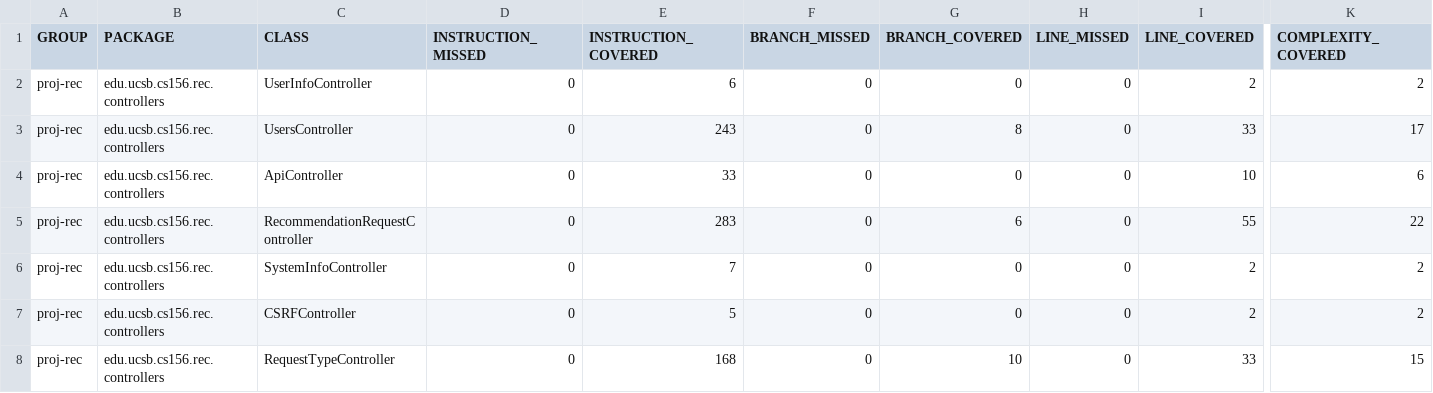
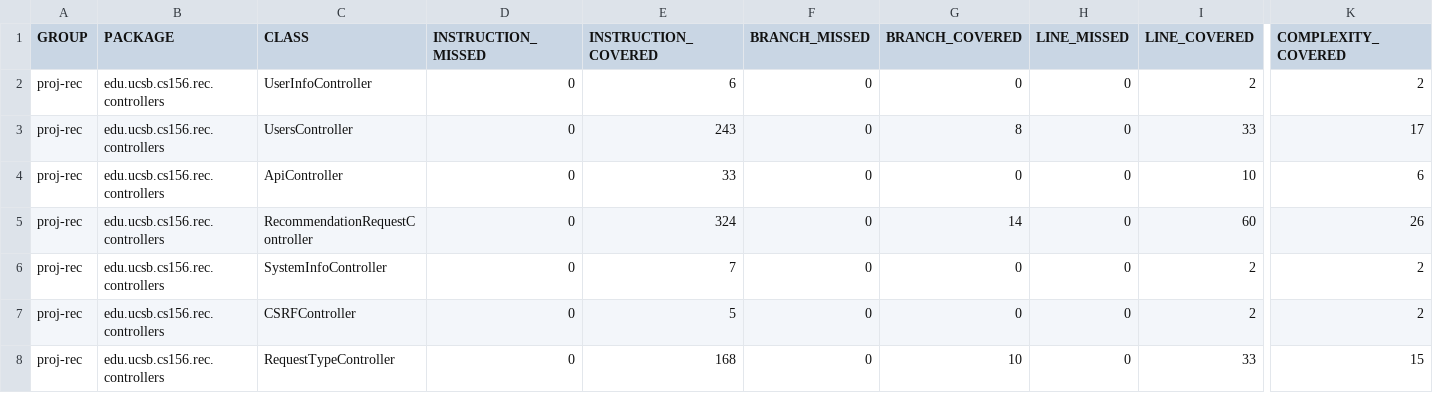
Before and after one commit to ucsb-cs156-s25/proj-rec-s25-14, a CSV file: jacoco/jacoco.csv, drawn as a sheet; only a part is shown, gaps mark what is left out; the diff names each change by its address in the sheet, - before the commit and + after, or states it on an @@ line.

```diff
--- a/jacoco/jacoco.csv
+++ b/jacoco/jacoco.csv
-E5 (INSTRUCTION_COVERED): 283
+E5 (INSTRUCTION_COVERED): 324
-G5 (BRANCH_COVERED): 6
+G5 (BRANCH_COVERED): 14
-I5 (LINE_COVERED): 55
+I5 (LINE_COVERED): 60
-K5 (COMPLEXITY_COVERED): 22
+K5 (COMPLEXITY_COVERED): 26
```
Also changed, not shown: 7 other files.
